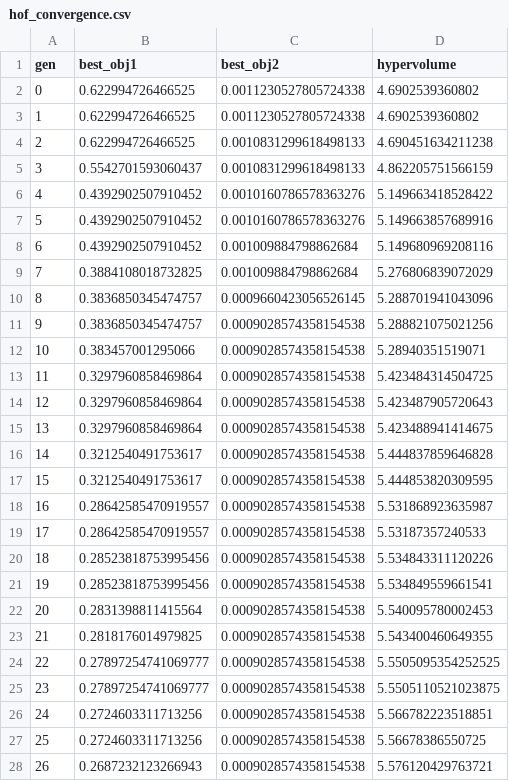
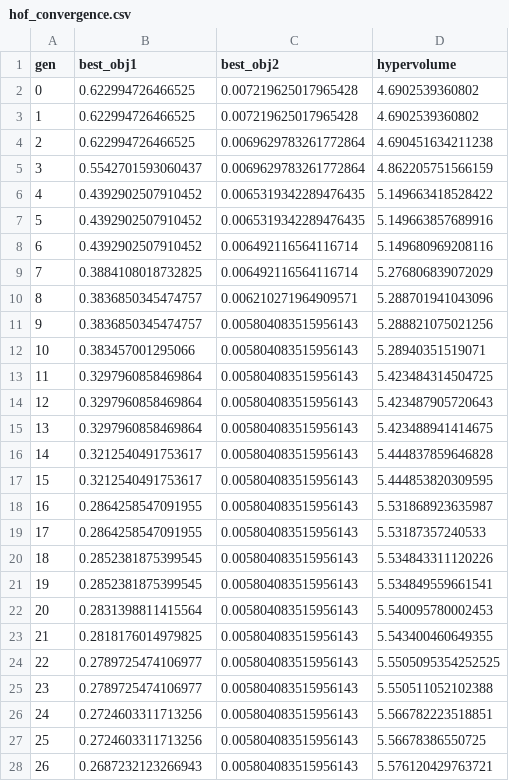
Before and after one commit to sojaemin06/NSGAII-RCframe-Optimization, a CSV file: Results_Optimization_Paper_Final/Example_1_4Story/Data/hof_convergence.csv, drawn as a sheet; only a part is shown; the diff covers the shown part only.

```diff
--- a/Results_Optimization_Paper_Final/Example_1_4Story/Data/hof_convergence.csv
+++ b/Results_Optimization_Paper_Final/Example_1_4Story/Data/hof_convergence.csv
@@ -1,28 +1,28 @@
 gen,best_obj1,best_obj2,hypervolume
-0,0.622994726466525,0.0011230527805724338,4.6902539360802
-1,0.622994726466525,0.0011230527805724338,4.6902539360802
-2,0.622994726466525,0.0010831299618498133,4.690451634211238
-3,0.5542701593060437,0.0010831299618498133,4.862205751566159
-4,0.4392902507910452,0.0010160786578363276,5.149663418528422
-5,0.4392902507910452,0.0010160786578363276,5.149663857689916
-6,0.4392902507910452,0.001009884798862684,5.149680969208116
-7,0.3884108018732825,0.001009884798862684,5.276806839072029
-8,0.3836850345474757,0.0009660423056526145,5.288701941043096
-9,0.3836850345474757,0.0009028574358154538,5.288821075021256
-10,0.383457001295066,0.0009028574358154538,5.28940351519071
-11,0.3297960858469864,0.0009028574358154538,5.423484314504725
-12,0.3297960858469864,0.0009028574358154538,5.423487905720643
-13,0.3297960858469864,0.0009028574358154538,5.423488941414675
-14,0.3212540491753617,0.0009028574358154538,5.444837859646828
-15,0.3212540491753617,0.0009028574358154538,5.444853820309595
-16,0.28642585470919557,0.0009028574358154538,5.531868923635987
-17,0.28642585470919557,0.0009028574358154538,5.53187357240533
-18,0.28523818753995456,0.0009028574358154538,5.534843311120226
-19,0.28523818753995456,0.0009028574358154538,5.534849559661541
-20,0.2831398811415564,0.0009028574358154538,5.540095780002453
-21,0.2818176014979825,0.0009028574358154538,5.543400460649355
-22,0.27897254741069777,0.0009028574358154538,5.5505095354252525
-23,0.27897254741069777,0.0009028574358154538,5.5505110521023875
-24,0.2724603311713256,0.0009028574358154538,5.566782223518851
-25,0.2724603311713256,0.0009028574358154538,5.56678386550725
-26,0.2687232123266943,0.0009028574358154538,5.576120429763721
+0,0.622994726466525,0.007219625017965428,4.6902539360802
+1,0.622994726466525,0.007219625017965428,4.6902539360802
+2,0.622994726466525,0.0069629783261772864,4.690451634211238
+3,0.5542701593060437,0.0069629783261772864,4.862205751566159
+4,0.4392902507910452,0.0065319342289476435,5.149663418528422
+5,0.4392902507910452,0.0065319342289476435,5.149663857689916
+6,0.4392902507910452,0.006492116564116714,5.149680969208116
+7,0.3884108018732825,0.006492116564116714,5.276806839072029
+8,0.3836850345474757,0.006210271964909571,5.288701941043096
+9,0.3836850345474757,0.005804083515956143,5.288821075021256
+10,0.383457001295066,0.005804083515956143,5.28940351519071
+11,0.3297960858469864,0.005804083515956143,5.423484314504725
+12,0.3297960858469864,0.005804083515956143,5.423487905720643
+13,0.3297960858469864,0.005804083515956143,5.423488941414675
+14,0.3212540491753617,0.005804083515956143,5.444837859646828
+15,0.3212540491753617,0.005804083515956143,5.444853820309595
+16,0.2864258547091955,0.005804083515956143,5.531868923635987
+17,0.2864258547091955,0.005804083515956143,5.53187357240533
+18,0.2852381875399545,0.005804083515956143,5.534843311120226
+19,0.2852381875399545,0.005804083515956143,5.534849559661541
+20,0.2831398811415564,0.005804083515956143,5.540095780002453
+21,0.2818176014979825,0.005804083515956143,5.543400460649355
+22,0.2789725474106977,0.005804083515956143,5.5505095354252525
+23,0.2789725474106977,0.005804083515956143,5.550511052102388
+24,0.2724603311713256,0.005804083515956143,5.566782223518851
+25,0.2724603311713256,0.005804083515956143,5.56678386550725
+26,0.2687232123266943,0.005804083515956143,5.576120429763721
```
Also changed, not shown: 133 edited cells elsewhere in this file, Results_Optimization_Paper_Final/Example_1_4Story/Data/displacement_checks_all.csv, Results_Optimization_Paper_Final/Example_1_4Story/Data/optimization_log.csv, 32 other files.
